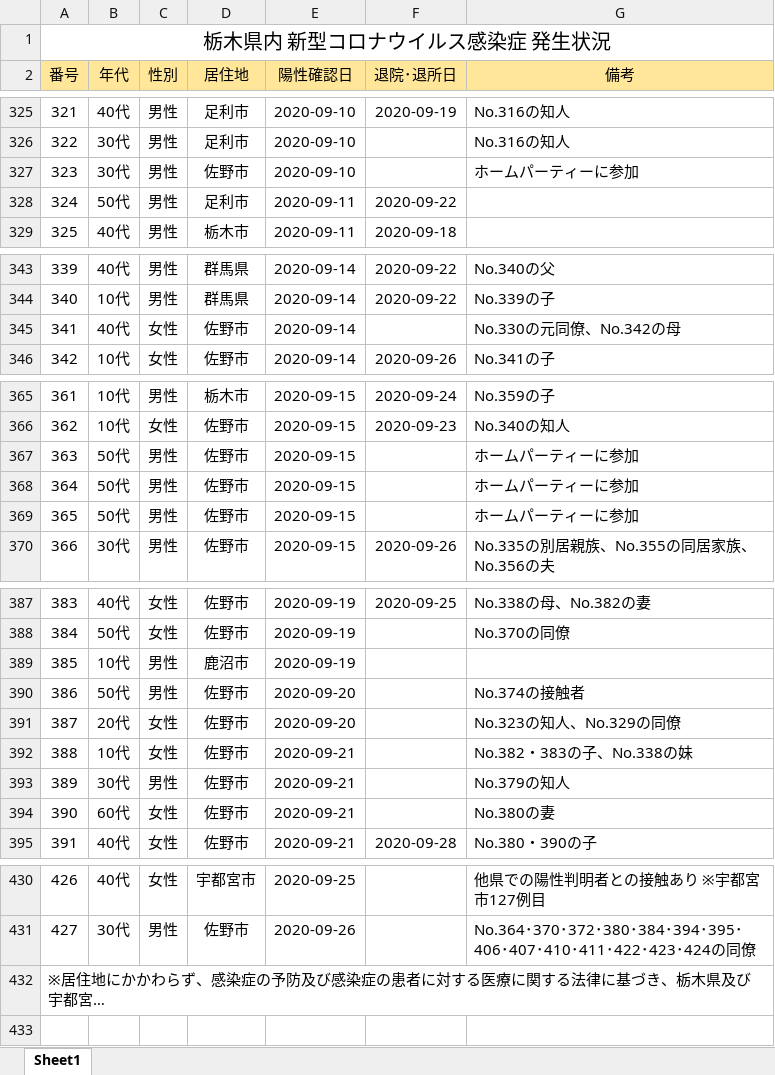
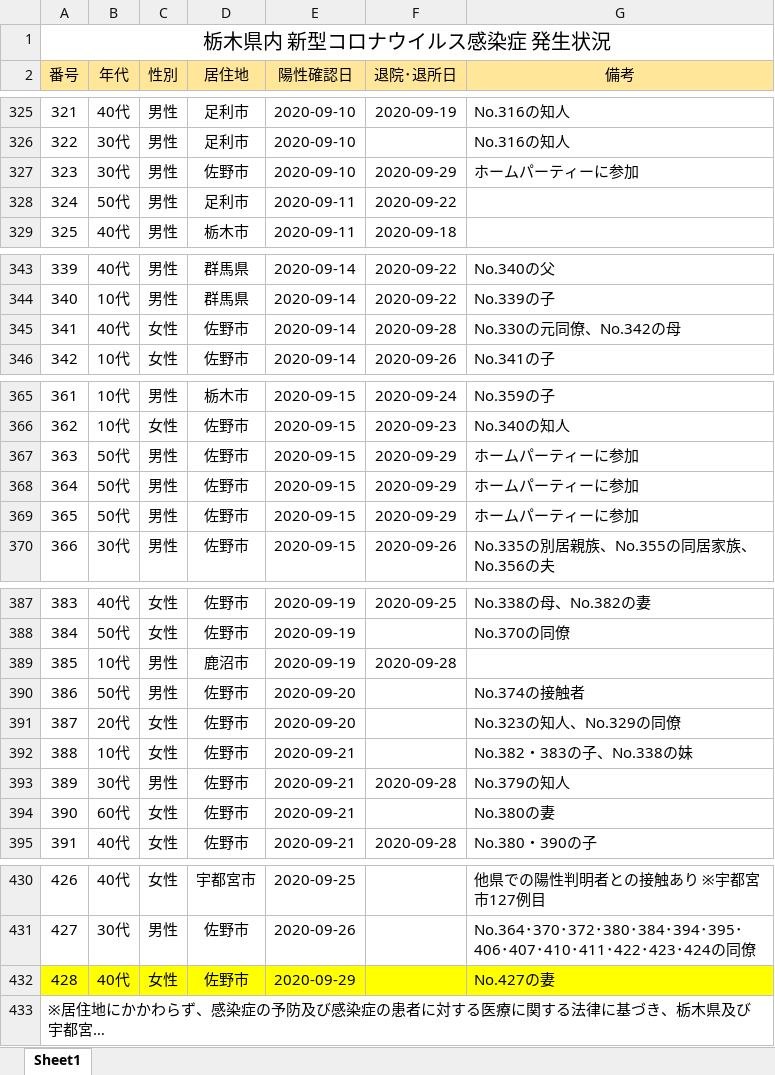
Before and after one commit to CalicoKater/covid-19, an Excel workbook: work/09_tochigi.xlsx, sheet Sheet1, drawn as a sheet; only a part is shown, gaps mark what is left out; long unchanged cells end in …; values as stored, in another font and other column widths than the file's, no borders; charts and pictures not drawn; the diff covers the shown part only; the diff names each change by its address in the sheet, - before the commit and + after, or states it on an @@ line.

```diff
--- a/work/09_tochigi.xlsx (sheet Sheet1)
+++ b/work/09_tochigi.xlsx (sheet Sheet1)
-F327 (退院･退所日): (empty)
+F327 (退院･退所日): 2020-09-29
-F345 (退院･退所日): (empty)
+F345 (退院･退所日): 2020-09-28
-F367:F369 (退院･退所日): (empty)
+F367:F369 (退院･退所日): 2020-09-29
-F389 (退院･退所日): (empty)
+F389 (退院･退所日): 2020-09-28
-F393 (退院･退所日): (empty)
+F393 (退院･退所日): 2020-09-28
+row 432: 428 | 40代 | 女性 | 佐野市 | 2020-09-29 |  | No.427の妻
```
Also changed, not shown: 2 edited cells elsewhere in this sheet, 6 other files.
